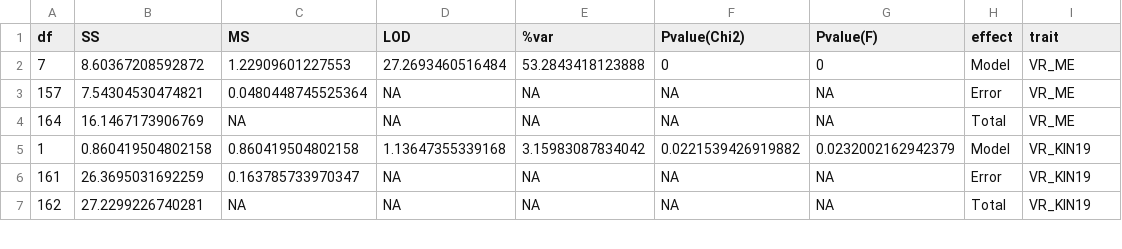
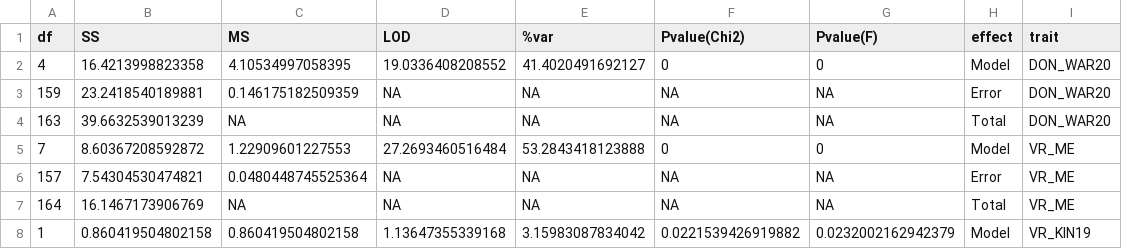
Before and after one commit to zjwinn/NC13-20076-FHB-QTL-Mapping, a CSV file: results_csv_files/vr_fdk_don_full_model_qtl_info_with_adjustment.csv, drawn as a sheet; only a part is shown; the shorter side is filled out with more unchanged rows; the diff names each change by its address in the sheet, - before the commit and + after, or states it on an @@ line.

```diff
--- a/results_csv_files/vr_fdk_don_full_model_qtl_info_with_adjustment.csv
+++ b/results_csv_files/vr_fdk_don_full_model_qtl_info_with_adjustment.csv
+row 2: 4 | 16.4213998823358 | 4.10534997058395 | 19.0336408208552 | 41.4020491692127 | 0 | 0 | Model | DON_WAR20
+row 3: 159 | 23.2418540189881 | 0.146175182509359 | NA | NA | NA | NA | Error | DON_WAR20
+row 4: 163 | 39.6632539013239 | NA | NA | NA | NA | NA | Total | DON_WAR20
```
Also changed, not shown: results_csv_files/hd_ph_me_formatted.csv, results_csv_files/vr_fdk_don_drop_one_qtl_info_with_adjustment.csv, 18 other files.
